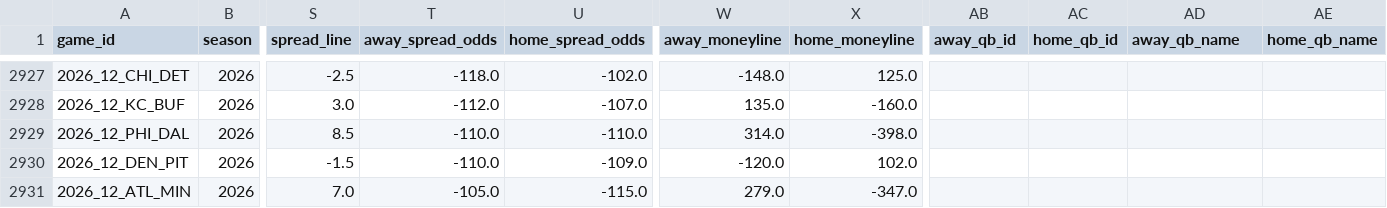
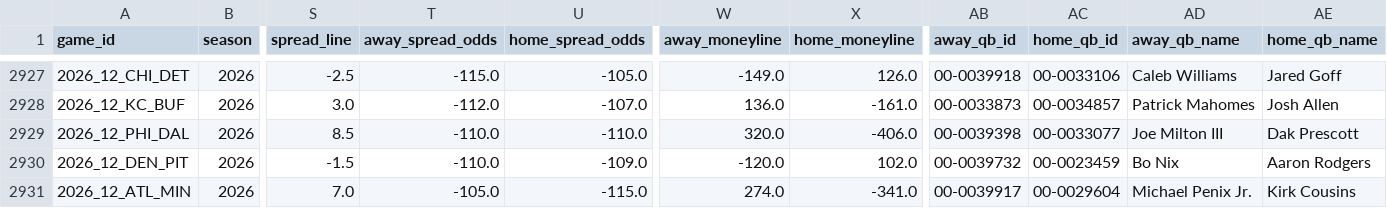
Before and after one commit to jack-more/MORELLOSIMS, a CSV file: nfl_pipeline/data/schedules.csv, drawn as a sheet; only a part is shown, gaps mark what is left out; the diff covers the shown part only; the diff names each change by its address in the sheet, - before the commit and + after, or states it on an @@ line.

```diff
--- a/nfl_pipeline/data/schedules.csv
+++ b/nfl_pipeline/data/schedules.csv
-T2927 (away_spread_odds): -118.0
+T2927 (away_spread_odds): -115.0
-U2927 (home_spread_odds): -102.0
+U2927 (home_spread_odds): -105.0
-W2927 (away_moneyline): -148.0
+W2927 (away_moneyline): -149.0
-X2927 (home_moneyline): 125.0
+X2927 (home_moneyline): 126.0
-AB2927 (away_qb_id): (empty)
+AB2927 (away_qb_id): 00-0039918
-AC2927 (home_qb_id): (empty)
+AC2927 (home_qb_id): 00-0033106
-AD2927 (away_qb_name): (empty)
+AD2927 (away_qb_name): Caleb Williams
-AE2927 (home_qb_name): (empty)
+AE2927 (home_qb_name): Jared Goff
-W2928 (away_moneyline): 135.0
+W2928 (away_moneyline): 136.0
-X2928 (home_moneyline): -160.0
+X2928 (home_moneyline): -161.0
-AB2928 (away_qb_id): (empty)
+AB2928 (away_qb_id): 00-0033873
-AC2928 (home_qb_id): (empty)
+AC2928 (home_qb_id): 00-0034857
-AD2928 (away_qb_name): (empty)
+AD2928 (away_qb_name): Patrick Mahomes
-AE2928 (home_qb_name): (empty)
+AE2928 (home_qb_name): Josh Allen
-W2929 (away_moneyline): 314.0
+W2929 (away_moneyline): 320.0
-X2929 (home_moneyline): -398.0
+X2929 (home_moneyline): -406.0
-AB2929 (away_qb_id): (empty)
+AB2929 (away_qb_id): 00-0039398
-AC2929 (home_qb_id): (empty)
+AC2929 (home_qb_id): 00-0033077
-AD2929 (away_qb_name): (empty)
+AD2929 (away_qb_name): Joe Milton III
-AE2929 (home_qb_name): (empty)
+AE2929 (home_qb_name): Dak Prescott
-AB2930 (away_qb_id): (empty)
+AB2930 (away_qb_id): 00-0039732
-AC2930 (home_qb_id): (empty)
+AC2930 (home_qb_id): 00-0023459
-AD2930 (away_qb_name): (empty)
+AD2930 (away_qb_name): Bo Nix
-AE2930 (home_qb_name): (empty)
+AE2930 (home_qb_name): Aaron Rodgers
-W2931 (away_moneyline): 279.0
+W2931 (away_moneyline): 274.0
-X2931 (home_moneyline): -347.0
+X2931 (home_moneyline): -341.0
-AB2931 (away_qb_id): (empty)
+AB2931 (away_qb_id): 00-0039917
-AC2931 (home_qb_id): (empty)
+AC2931 (home_qb_id): 00-0029604
-AD2931 (away_qb_name): (empty)
+AD2931 (away_qb_name): Michael Penix Jr.
-AE2931 (home_qb_name): (empty)
+AE2931 (home_qb_name): Kirk Cousins
```
Also changed, not shown: 127 edited cells elsewhere in this file, nfl_pipeline/data/espn_lines.csv, nfl_pipeline/data/qb_games.csv, 2 other files.
